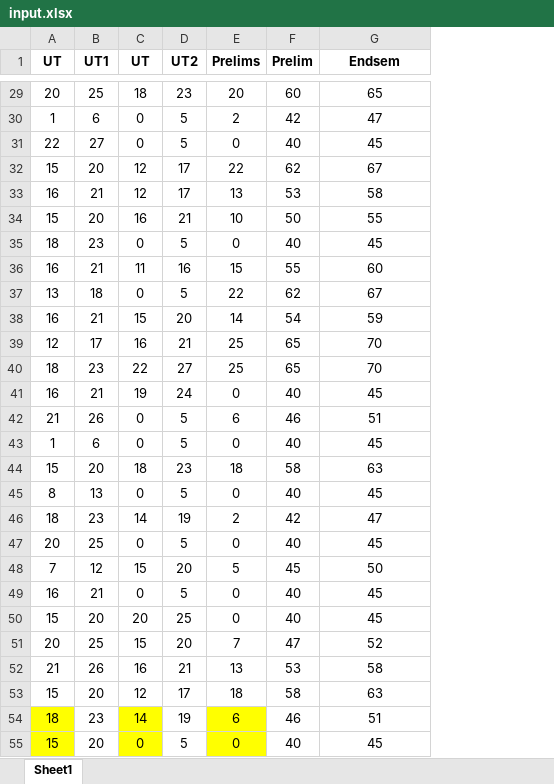
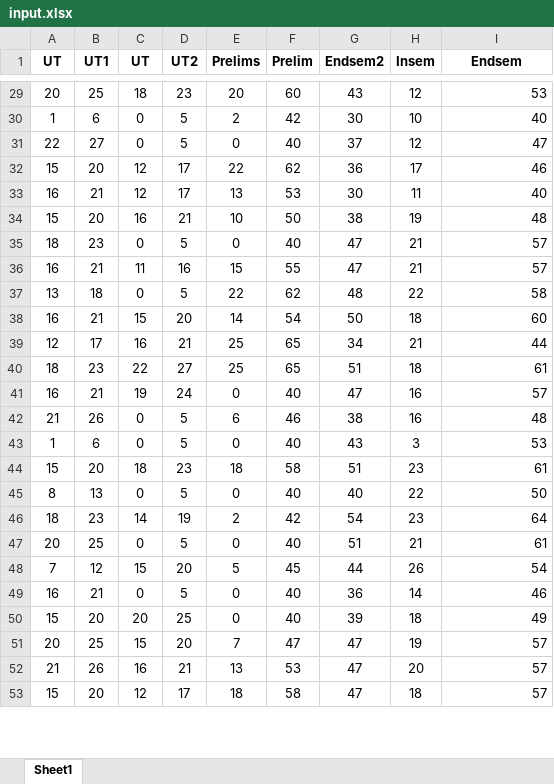
Before and after one commit to prthmsh77/attainment_college_project, an Excel workbook: server/input.xlsx, sheet Sheet1, drawn as a sheet; only a part is shown, gaps mark what is left out; values as stored, in another font and other column widths than the file's, no borders; removed rows and columns are numbered as before the commit, all else as after; the diff covers the shown part only; the diff names each change by its address in the sheet, - before the commit and + after, or states it on an @@ line.

```diff
--- a/server/input.xlsx (sheet Sheet1)
+++ b/server/input.xlsx (sheet Sheet1)
+column G (Endsem2), rows 29-53: 43 | 30 | 37 | 36 | 30 | 38 | 47 | 47 | 48 | 50 | 34 | 51 | 47 | 38 | 43 | 51 | 40 | 54 | 51 | 44 | 36 | 39 | 47 | 47 | 47
+column H (Insem), rows 29-53: 12 | 10 | 12 | 17 | 11 | 19 | 21 | 21 | 22 | 18 | 21 | 18 | 16 | 16 | 3 | 23 | 22 | 23 | 21 | 26 | 14 | 18 | 19 | 20 | 18
-I29:I53 alignment: center
+I29:I53 alignment: right
-I29 (Endsem): 65
+I29 (Endsem): 53
-I30 (Endsem): 47
+I30 (Endsem): 40
-I31 (Endsem): 45
+I31 (Endsem): 47
-I32 (Endsem): 67
+I32 (Endsem): 46
-I33 (Endsem): 58
+I33 (Endsem): 40
-I34 (Endsem): 55
+I34 (Endsem): 48
-I35 (Endsem): 45
+I35 (Endsem): 57
-I36 (Endsem): 60
+I36 (Endsem): 57
-I37 (Endsem): 67
+I37 (Endsem): 58
-I38 (Endsem): 59
+I38 (Endsem): 60
-I39 (Endsem): 70
+I39 (Endsem): 44
-I40 (Endsem): 70
+I40 (Endsem): 61
-I41 (Endsem): 45
+I41 (Endsem): 57
-I42 (Endsem): 51
+I42 (Endsem): 48
-I43 (Endsem): 45
+I43 (Endsem): 53
-I44 (Endsem): 63
+I44 (Endsem): 61
-I45 (Endsem): 45
+I45 (Endsem): 50
-I46 (Endsem): 47
+I46 (Endsem): 64
-I47 (Endsem): 45
+I47 (Endsem): 61
-I48 (Endsem): 50
+I48 (Endsem): 54
-I49 (Endsem): 45
+I49 (Endsem): 46
-I50 (Endsem): 45
+I50 (Endsem): 49
-I51 (Endsem): 52
+I51 (Endsem): 57
-I52 (Endsem): 58
+I52 (Endsem): 57
-I53 (Endsem): 63
+I53 (Endsem): 57
-row 54: 18 | 23 | 14 | 19 | 6 | 46 | 51
-row 55: 15 | 20 | 0 | 5 | 0 | 40 | 45
```
Also changed, not shown: 85 edited cells and cell formats elsewhere in this sheet, formulas that keep their value, 5 other files.
